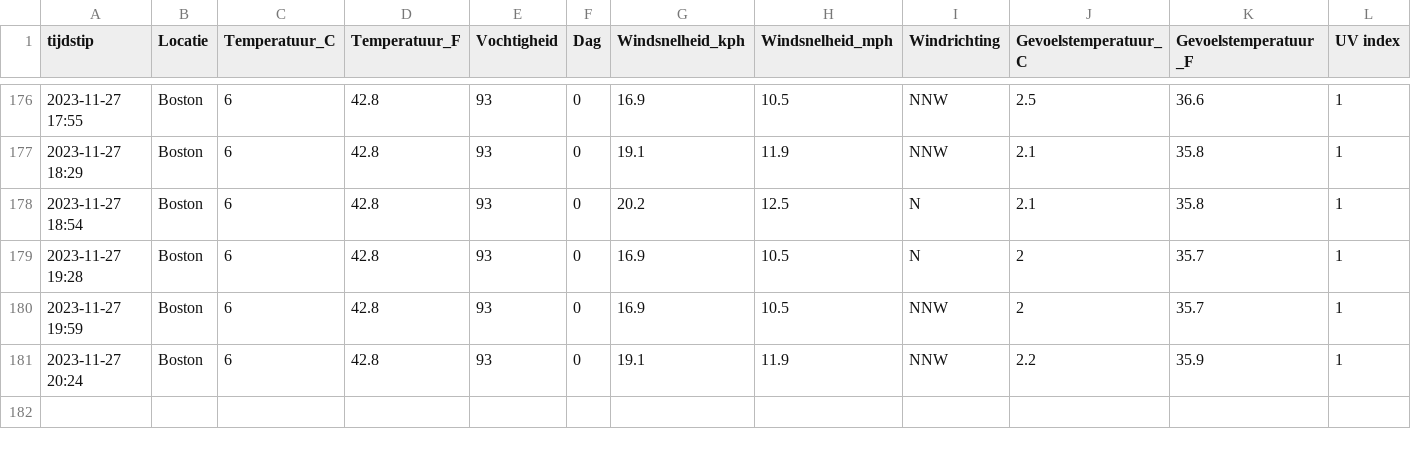
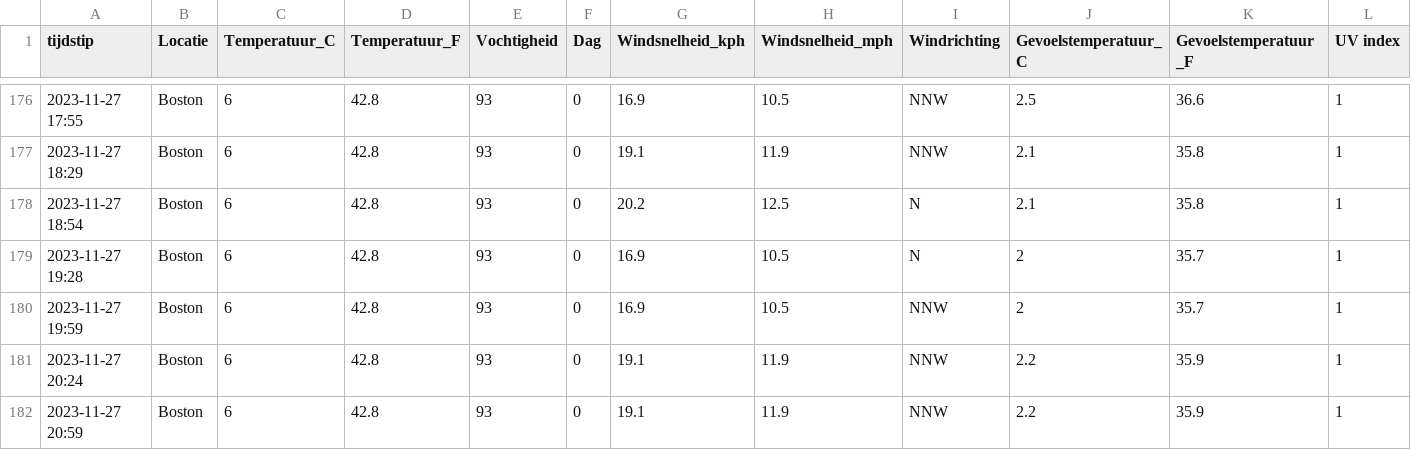
Before and after one commit to TomDeganck/AutomatieLinuxForDataScientist, a CSV file: data_storage/output.csv, drawn as a sheet; only a part is shown, gaps mark what is left out; the diff names each change by its address in the sheet, - before the commit and + after, or states it on an @@ line.

```diff
--- a/data_storage/output.csv
+++ b/data_storage/output.csv
+row 182: 2023-11-27 20:59 | Boston | 6 | 42.8 | 93 | 0 | 19.1 | 11.9 | NNW | 2.2 | 35.9 | 1
```
Also changed, not shown: 3 other files.
